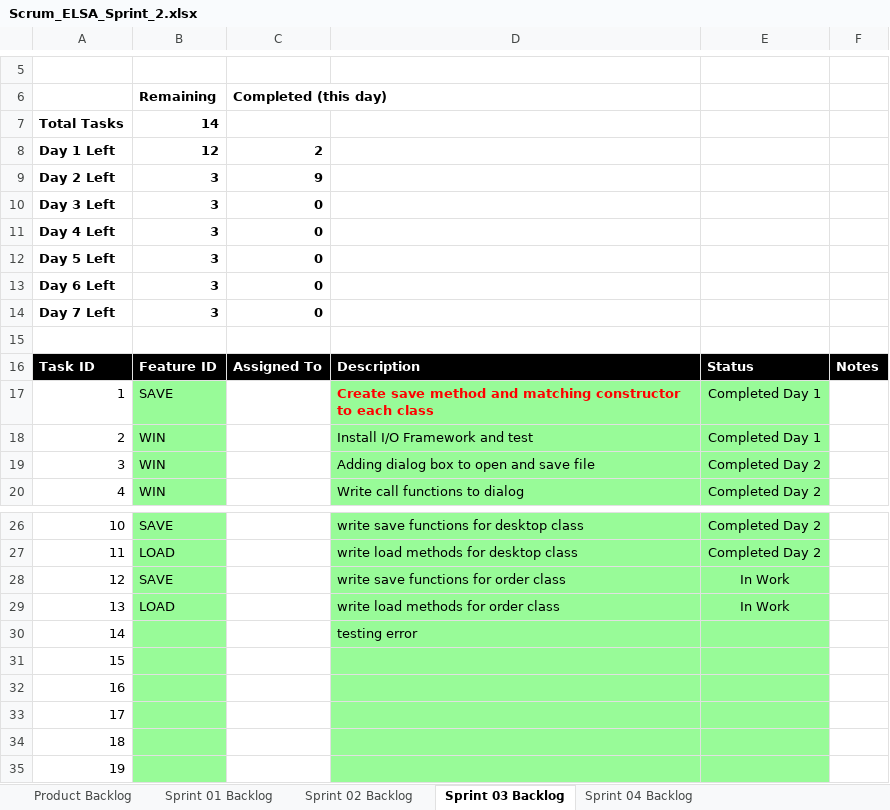
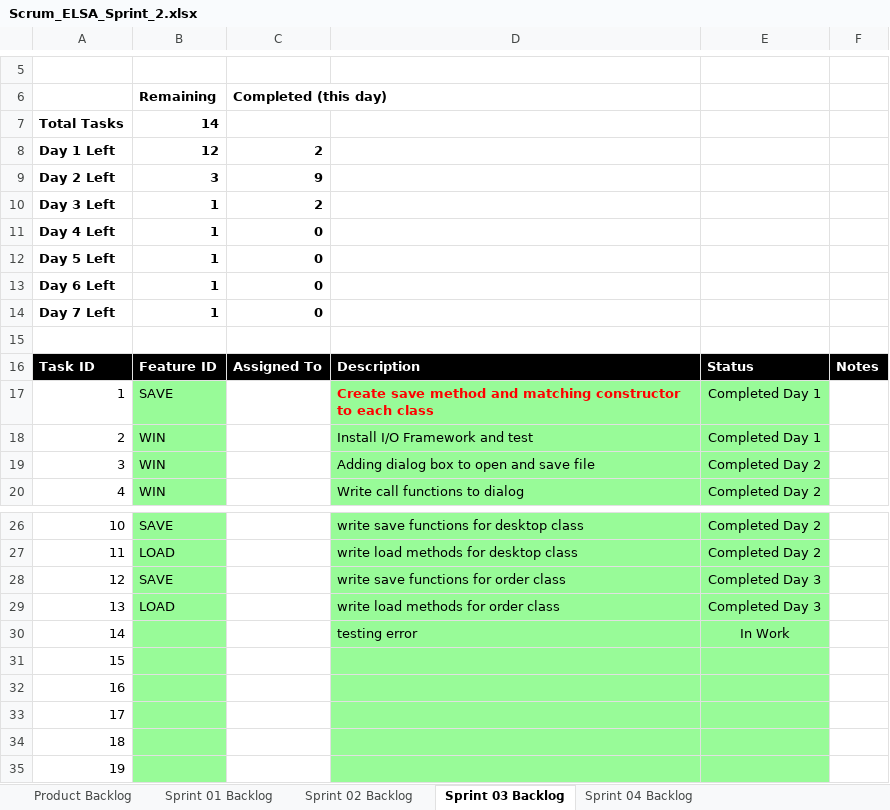
Before and after one commit to sushantcode/CPP_Programming, an Excel workbook: elsa/doc/Scrum_ELSA_Sprint_2.xlsx, sheet Sprint 03 Backlog, drawn as a sheet; only a part is shown, gaps mark what is left out; values as stored, in another font and other column widths than the file's, no borders; charts and pictures not drawn; the diff names each change by its address in the sheet, - before the commit and + after, or states it on an @@ line.

Commit message:
elsa s03 program completed.

```diff
--- a/elsa/doc/Scrum_ELSA_Sprint_2.xlsx (sheet Sprint 03 Backlog)
+++ b/elsa/doc/Scrum_ELSA_Sprint_2.xlsx (sheet Sprint 03 Backlog)
-B10:B14: 3
+B10:B14: 1
-C10: 0
+C10: 2
-E28:E29: In Work
+E28:E29: Completed Day 3
-E30: (empty)
+E30: In Work
```
Also changed, not shown: charts or pictures, 2 other files.
